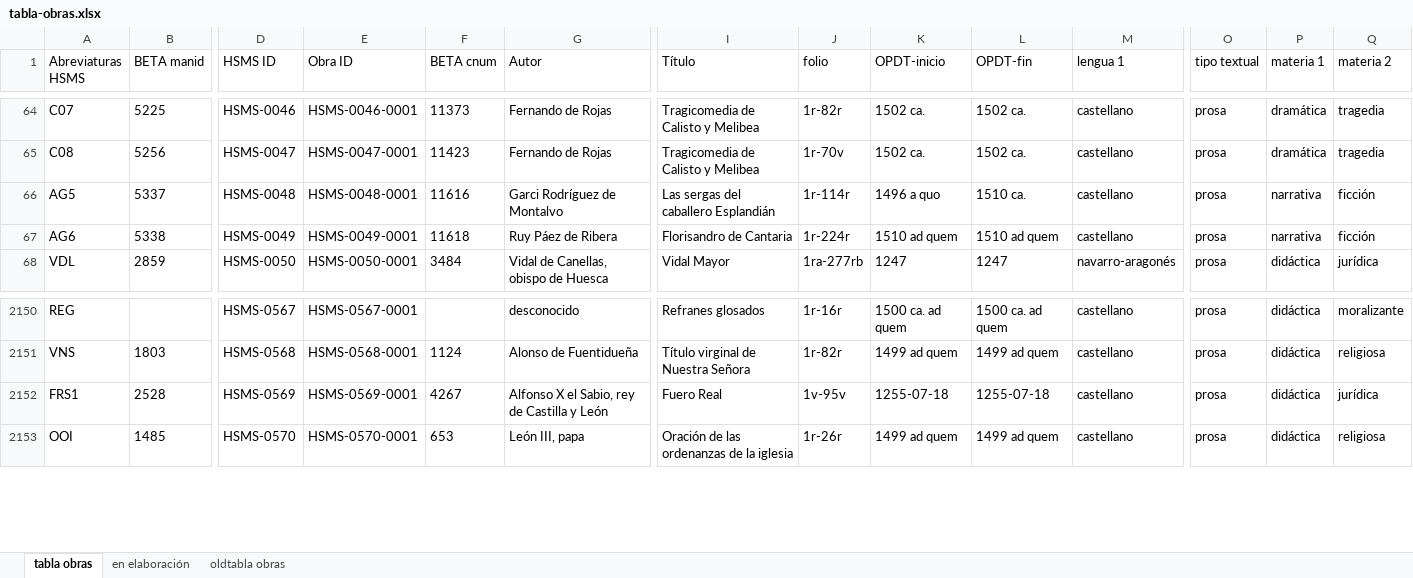
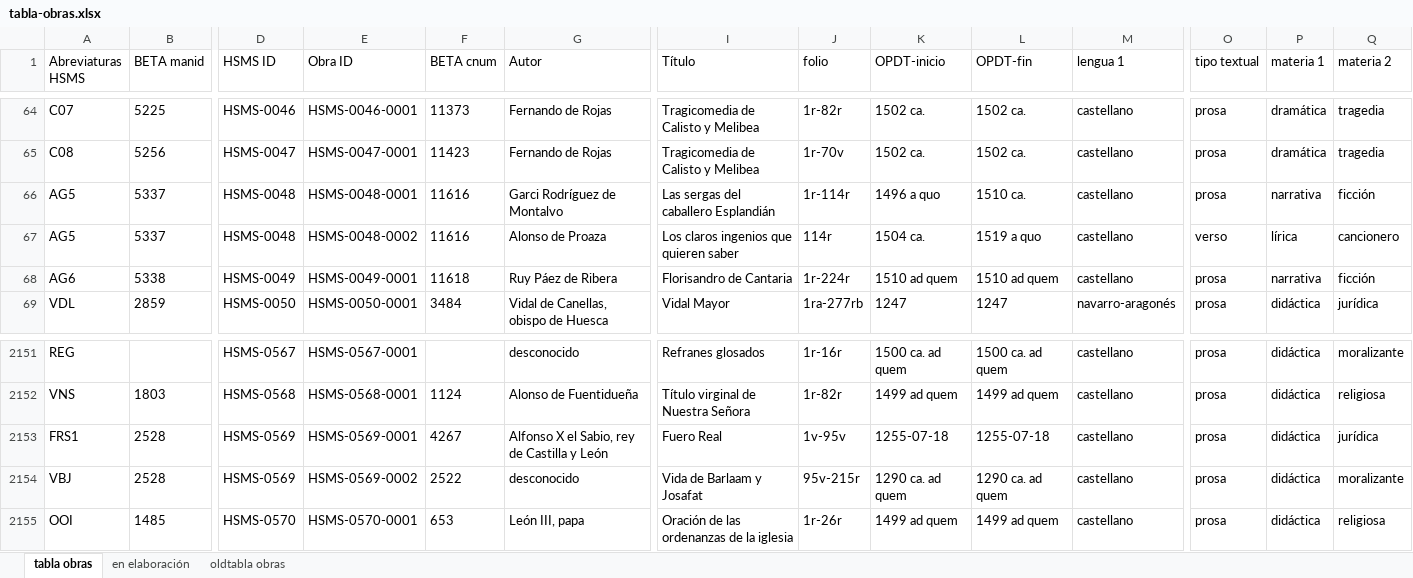
Before and after one commit to hispanicseminary/OSTA, an Excel workbook: tables/tabla-obras.xlsx, sheet tabla obras, drawn as a sheet; only a part is shown, gaps mark what is left out; values as stored, in another font and other column widths than the file's, no borders; table styles not drawn; rows hold the shown columns only; the diff names each change by its address in the sheet, - before the commit and + after, or states it on an @@ line.

```diff
--- a/tables/tabla-obras.xlsx (sheet tabla obras)
+++ b/tables/tabla-obras.xlsx (sheet tabla obras)
+row 67: AG5 | 5337 | HSMS-0048 | HSMS-0048-0002 | 11616 | Alonso de Proaza | Los claros ingenios que quieren saber | 114r | 1504 ca. | 1519 a quo | castellano | verso | lírica | cancionero
+row 2154: VBJ | 2528 | HSMS-0569 | HSMS-0569-0002 | 2522 | desconocido | Vida de Barlaam y Josafat | 95v-215r | 1290 ca. ad quem | 1290 ca. ad quem | castellano | prosa | didáctica | moralizante
```
Also changed, not shown: tables/tabla-codices.xlsx, 2 other files.
